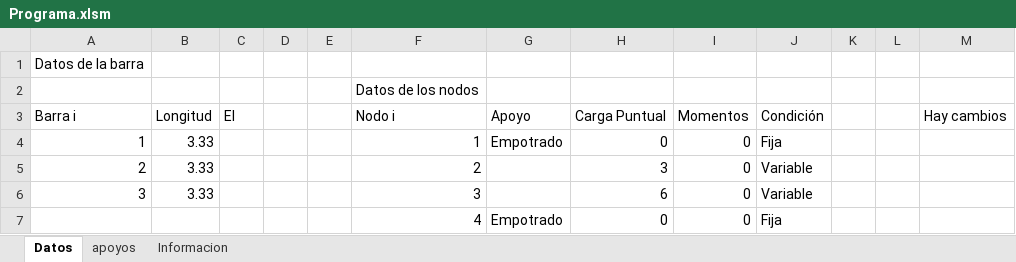
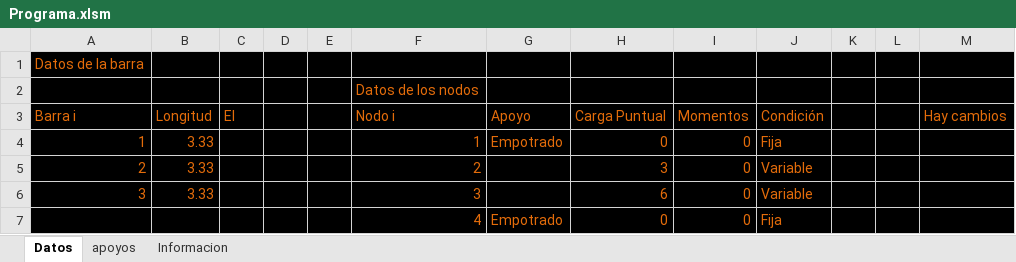
Before and after one commit to Dramino/PushOver-Vigas, an Excel workbook: Programa.xlsm, sheet Datos, drawn as a sheet; values as stored, in another font and other column widths than the file's, no borders; the diff names each change by its address in the sheet, - before the commit and + after, or states it on an @@ line.

```diff
--- a/Programa.xlsm (sheet Datos)
+++ b/Programa.xlsm (sheet Datos)
-A1:M7 fill: none
+A1:M7 fill: #000000
-A1 text colour: black
+A1 text colour: #E46C0A
-F2 text colour: black
+F2 text colour: #E46C0A
-A3:C3 text colour: black
+A3:C3 text colour: #E46C0A
-F3:J4 text colour: black
+F3:J4 text colour: #E46C0A
-M3 text colour: black
+M3 text colour: #E46C0A
-A4:B6 text colour: black
+A4:B6 text colour: #E46C0A
-F5:F6 text colour: black
+F5:F6 text colour: #E46C0A
-H5:J6 text colour: black
+H5:J6 text colour: #E46C0A
-F7:J7 text colour: black
+F7:J7 text colour: #E46C0A
```
Also changed, not shown: 1 other file.
